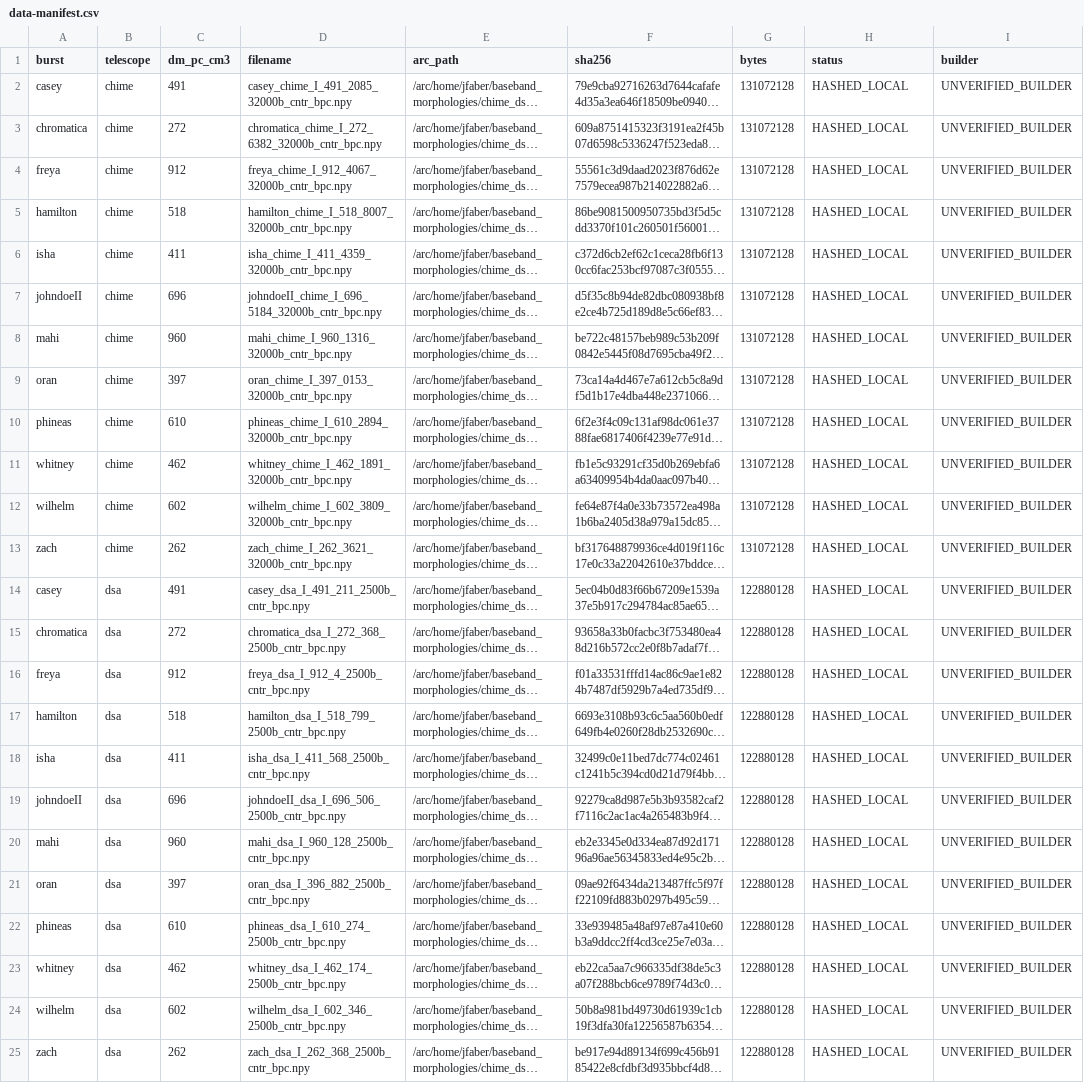
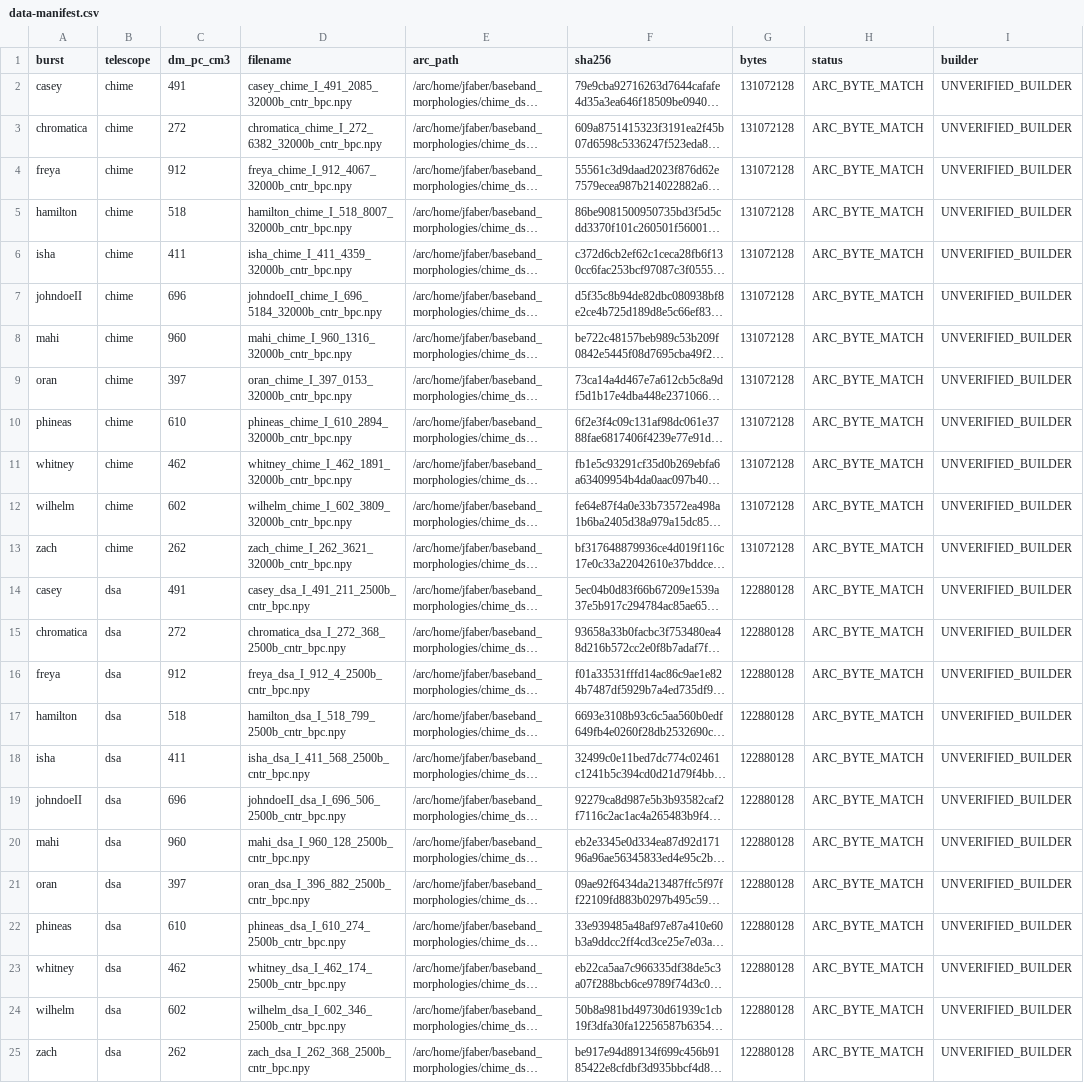
Before and after one commit to jakobtfaber/dsa110-FLITS, a CSV file: data-manifest.csv, drawn as a sheet; long unchanged cells end in …; the diff names each change by its address in the sheet, - before the commit and + after, or states it on an @@ line.

Commit message:
P2.2: arc<->local byte cross-check — 24/24 identical, xfail closed
All 24 scattering cubes downloaded from arc VOSpace (vcp, one at a
time), sha256'd, and compared against the local ~/Data replica:
24 MATCH, 0 mismatch, 0 download failures; every cross-check hash
equals the manifest sha256. Status column upgraded HASHED_LOCAL ->
ARC_BYTE_MATCH and a new test pins that state. The xfail on
no-pending-checksums is removed — its premise (h17-resident rows) was
wrong anyway: h17 holds no manifest cubes, arc is the archive side.

VOSpace exposes no MD5 node property (checked: creator/date/ispublic/
length only), so byte download was the only content-level comparison
available. Sizes had already matched 24/24.

```diff
--- a/data-manifest.csv
+++ b/data-manifest.csv
-H2:H25 (status): HASHED_LOCAL
+H2:H25 (status): ARC_BYTE_MATCH
```
Also changed, not shown: 1 other file.
